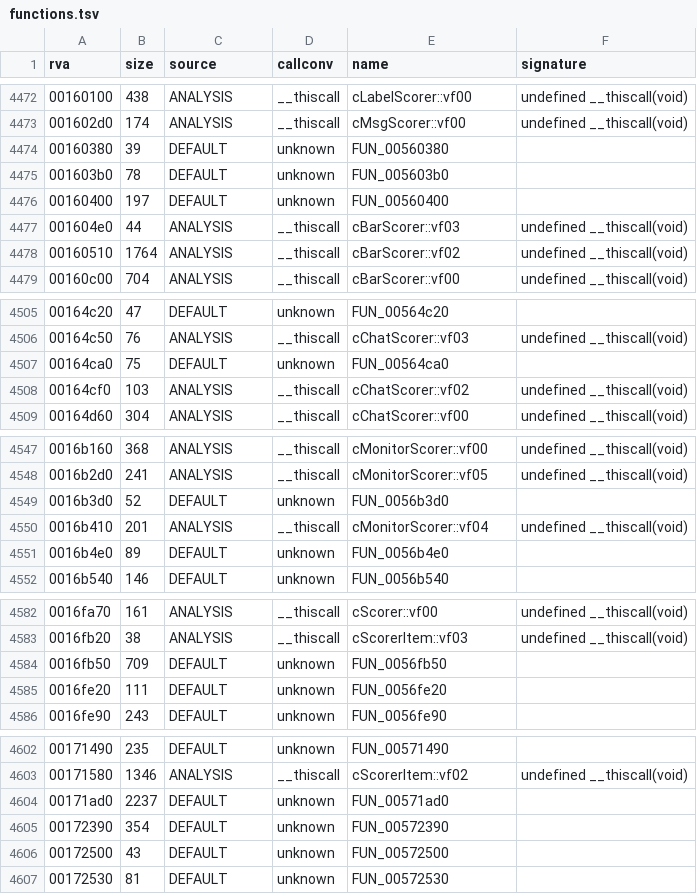
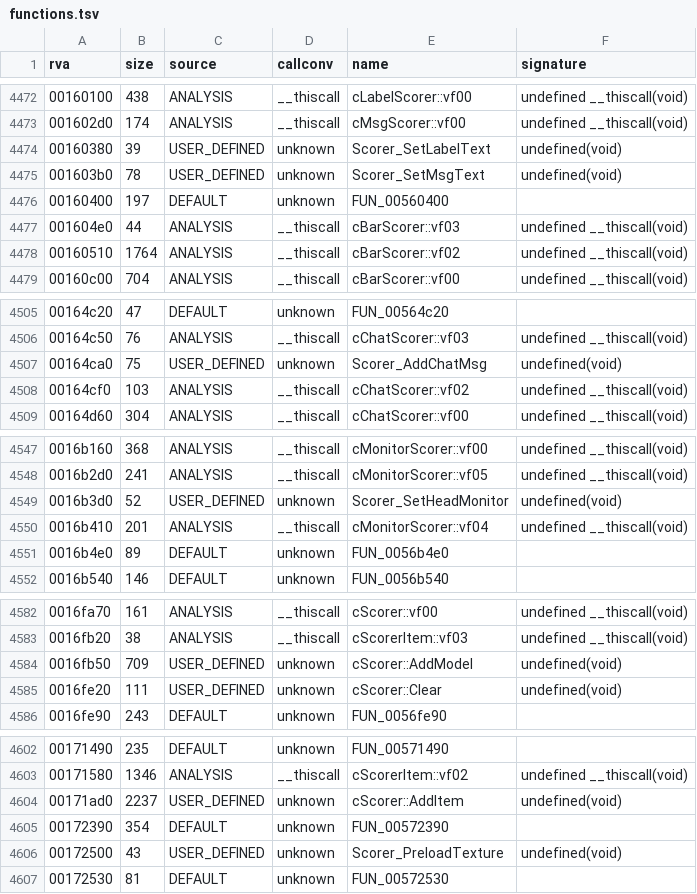
Before and after one commit to Blackwolf1337/scrapland, a TSV file: symbols/functions.tsv, drawn as a sheet; only a part is shown, gaps mark what is left out; the diff covers the shown part only.

Commit message:
SScorer in C, all 33 script functions
Per player scorer (HUD and menus) with its callbacks, items with the Var
interface, fade and cinema objects, chat, speech and text functions, the
accept action of the first action set. Tested on the menu items and the
level HUD. 1264 menu and 350 level checks match.

```diff
--- a/symbols/functions.tsv
+++ b/symbols/functions.tsv
@@ -4473,4 +4473,4 @@ rva	size	source	callconv	name	signature
 001602d0	174	ANALYSIS	__thiscall	cMsgScorer::vf00	undefined __thiscall(void)
-00160380	39	DEFAULT	unknown	FUN_00560380	
-001603b0	78	DEFAULT	unknown	FUN_005603b0	
+00160380	39	USER_DEFINED	unknown	Scorer_SetLabelText	undefined(void)
+001603b0	78	USER_DEFINED	unknown	Scorer_SetMsgText	undefined(void)
 00160400	197	DEFAULT	unknown	FUN_00560400	
@@ -4506,3 +4506,3 @@ rva	size	source	callconv	name	signature
 00164c50	76	ANALYSIS	__thiscall	cChatScorer::vf03	undefined __thiscall(void)
-00164ca0	75	DEFAULT	unknown	FUN_00564ca0	
+00164ca0	75	USER_DEFINED	unknown	Scorer_AddChatMsg	undefined(void)
 00164cf0	103	ANALYSIS	__thiscall	cChatScorer::vf02	undefined __thiscall(void)
@@ -4548,3 +4548,3 @@ rva	size	source	callconv	name	signature
 0016b2d0	241	ANALYSIS	__thiscall	cMonitorScorer::vf05	undefined __thiscall(void)
-0016b3d0	52	DEFAULT	unknown	FUN_0056b3d0	
+0016b3d0	52	USER_DEFINED	unknown	Scorer_SetHeadMonitor	undefined(void)
 0016b410	201	ANALYSIS	__thiscall	cMonitorScorer::vf04	undefined __thiscall(void)
@@ -4583,4 +4583,4 @@ rva	size	source	callconv	name	signature
 0016fb20	38	ANALYSIS	__thiscall	cScorerItem::vf03	undefined __thiscall(void)
-0016fb50	709	DEFAULT	unknown	FUN_0056fb50	
-0016fe20	111	DEFAULT	unknown	FUN_0056fe20	
+0016fb50	709	USER_DEFINED	unknown	cScorer::AddModel	undefined(void)
+0016fe20	111	USER_DEFINED	unknown	cScorer::Clear	undefined(void)
 0016fe90	243	DEFAULT	unknown	FUN_0056fe90	
@@ -4603,5 +4603,5 @@ rva	size	source	callconv	name	signature
 00171580	1346	ANALYSIS	__thiscall	cScorerItem::vf02	undefined __thiscall(void)
-00171ad0	2237	DEFAULT	unknown	FUN_00571ad0	
+00171ad0	2237	USER_DEFINED	unknown	cScorer::AddItem	undefined(void)
 00172390	354	DEFAULT	unknown	FUN_00572390	
-00172500	43	DEFAULT	unknown	FUN_00572500	
+00172500	43	USER_DEFINED	unknown	Scorer_PreloadTexture	undefined(void)
 00172530	81	DEFAULT	unknown	FUN_00572530	
```
Also changed, not shown: 48 edited cells elsewhere in this file, 7 other files.
